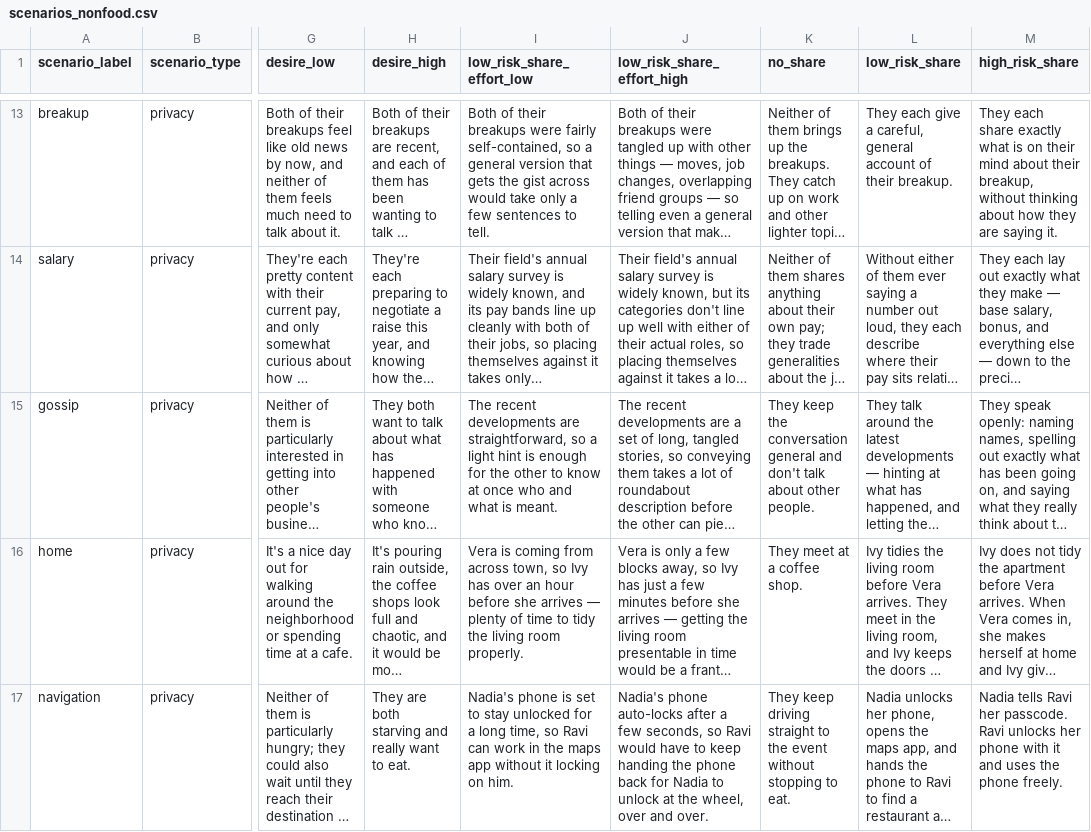
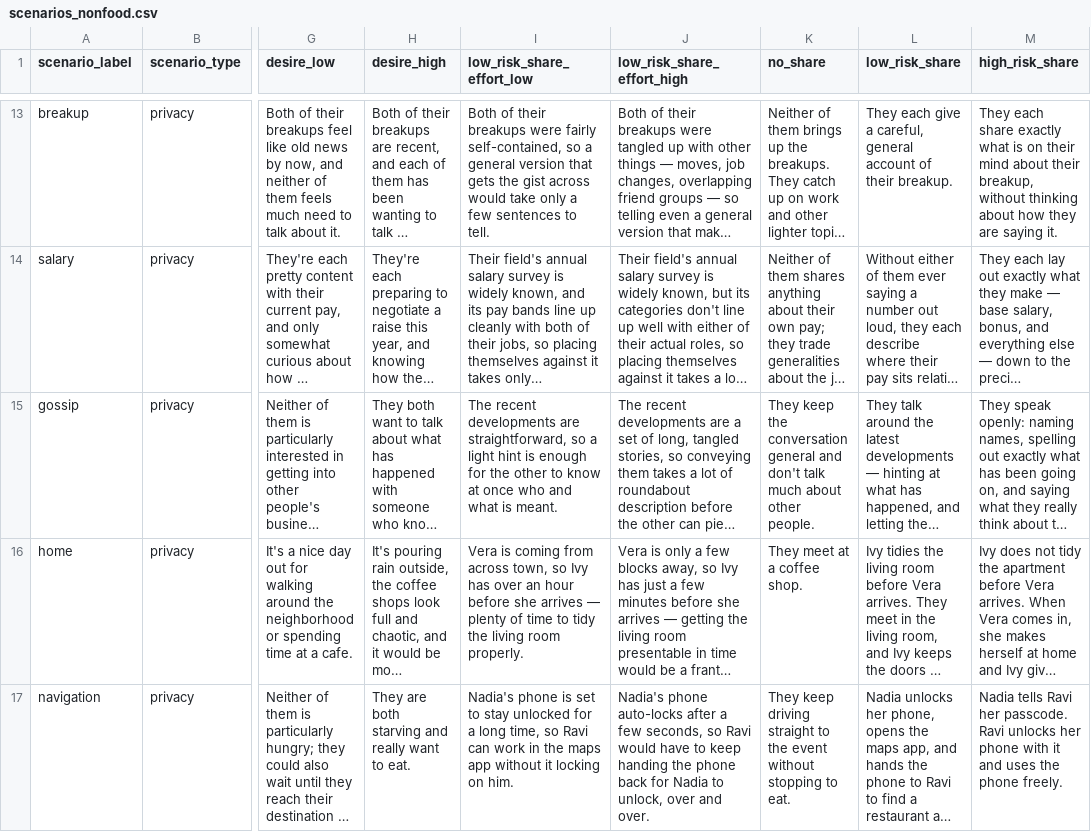
Before and after one commit to aliciamchen/sip, a CSV file: experiments/scenarios_nonfood.csv, drawn as a sheet; only a part is shown, gaps mark what is left out; long unchanged cells end in …; the diff names each change by its address in the sheet, - before the commit and + after, or states it on an @@ line.

Commit message:
finalize nonfood gossip/navigation wording and sync docstring and generated artifacts

```diff
--- a/experiments/scenarios_nonfood.csv
+++ b/experiments/scenarios_nonfood.csv
-K15 (no_share): …don't talk about other…
+K15 (no_share): …don't talk much about other…
-J17 (low_risk_share_effort_high): …Nadia to unlock at the wheel, over and…
+J17 (low_risk_share_effort_high): …Nadia to unlock, over and…
```
Also changed, not shown: 3 other files.
